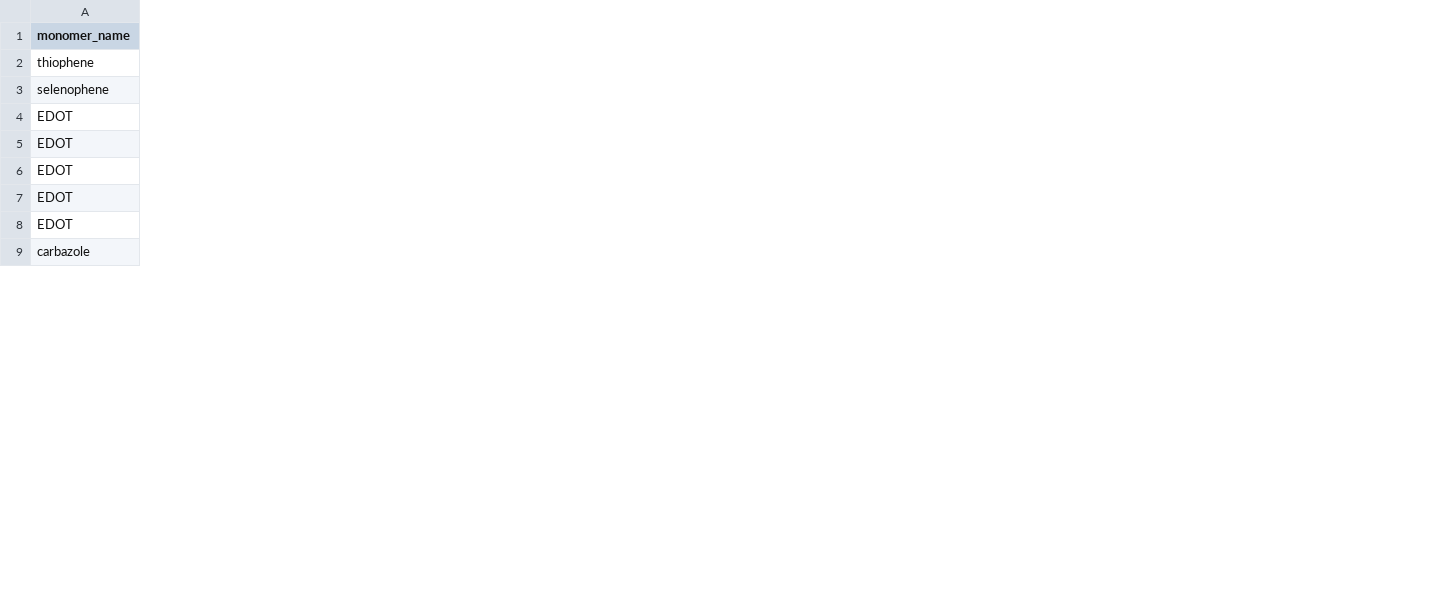
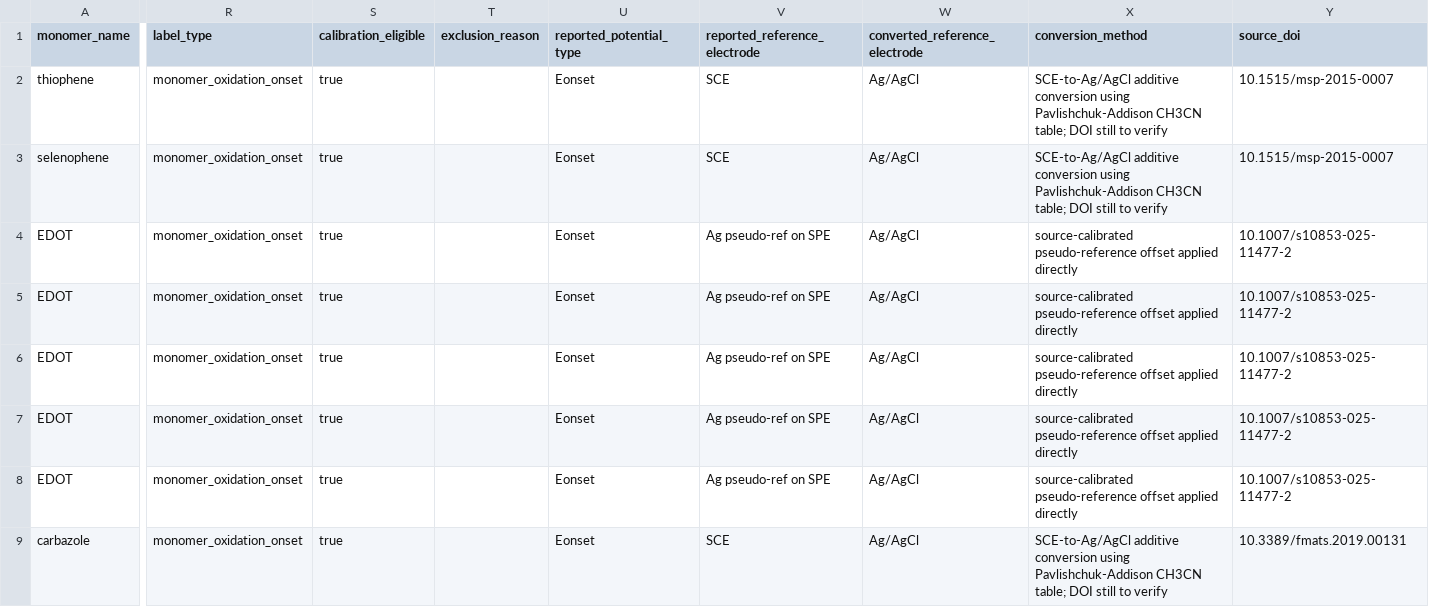
Before and after one commit to Caesiumatic/CombHTS, a CSV file: data/benchmark.csv, drawn as a sheet; only a part is shown, gaps mark what is left out; the diff covers the shown part only; the diff names each change by its address in the sheet, - before the commit and + after, or states it on an @@ line.

Commit message:
Enforce benchmark label ontology

```diff
--- a/data/benchmark.csv
+++ b/data/benchmark.csv
+column R (label_type), rows 2-9: all monomer_oxidation_onset
+column S (calibration_eligible), rows 2-9: all true
+column T (exclusion_reason), empty
+column U (reported_potential_type), rows 2-9: all Eonset
+column V (reported_reference_electrode), rows 2-9: SCE | SCE | Ag pseudo-ref on SPE | Ag pseudo-ref on SPE | Ag pseudo-ref on SPE | Ag pseudo-ref on SPE | Ag pseudo-ref on SPE | SCE
+column W (converted_reference_electrode), rows 2-9: all Ag/AgCl
+column X (conversion_method), rows 2-9: SCE-to-Ag/AgCl additive conversion using Pavlishchuk-Addison CH3CN table; DOI still to verify | SCE-to-Ag/AgCl additive conversion using Pavlishchuk-Addison CH3CN table; DOI still to verify | source-calibrated pseudo-reference offset applied directly | source-calibrated pseudo-reference offset applied directly | source-calibrated pseudo-reference offset applied directly | source-calibrated pseudo-reference offset applied directly | source-calibrated pseudo-reference offset applied directly | SCE-to-Ag/AgCl additive conversion using Pavlishchuk-Addison CH3CN table; DOI still to verify
+column Y (source_doi), rows 2-9: 10.1515/msp-2015-0007 | 10.1515/msp-2015-0007 | 10.1007/s10853-025-11477-2 | 10.1007/s10853-025-11477-2 | 10.1007/s10853-025-11477-2 | 10.1007/s10853-025-11477-2 | 10.1007/s10853-025-11477-2 | 10.3389/fmats.2019.00131
```
Also changed, not shown: 3 added columns elsewhere in this file, 5 other files.
